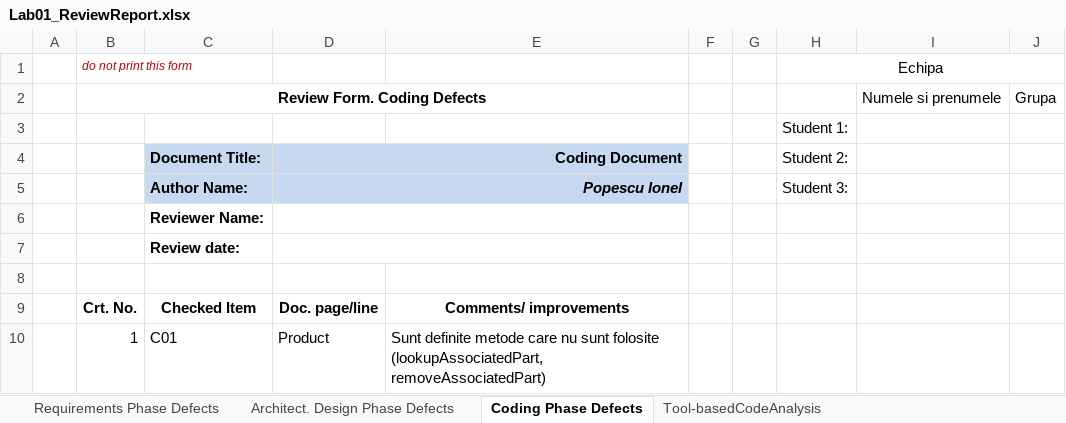
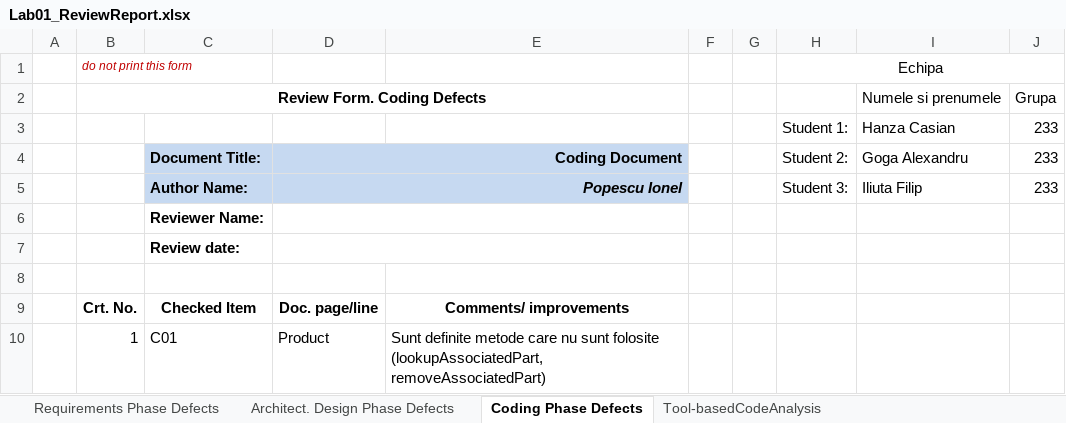
Before and after one commit to casianh10/VVSS-Lab, an Excel workbook: Docs/Lab01/Lab01_ReviewReport.xlsx, sheet Coding Phase Defects, drawn as a sheet; only a part is shown; values as stored, in another font and other column widths than the file's, no borders; removed rows and columns are numbered as before the commit, all else as after; the diff names each change by its address in the sheet, - before the commit and + after, or states it on an @@ line.

Commit message:
Renamed document and added our names in the excel

```diff
--- a/Docs/Lab01/Lab01_ReviewReport.xlsx (sheet Coding Phase Defects)
+++ b/Docs/Lab01/Lab01_ReviewReport.xlsx (sheet Coding Phase Defects)
-row 3:  |  |  |  |  |  |  | Student 1:
+row 3:  |  |  |  |  |  |  | Student 1: | Hanza Casian | 233
-I4: (empty)
+I4: Goga Alexandru
-J4:J5: (empty)
+J4:J5: 233
-I5: (empty)
+I5: Iliuta Filip
```
Also changed, not shown: sheet Tool-basedCodeAnalysis, 1 other file.
